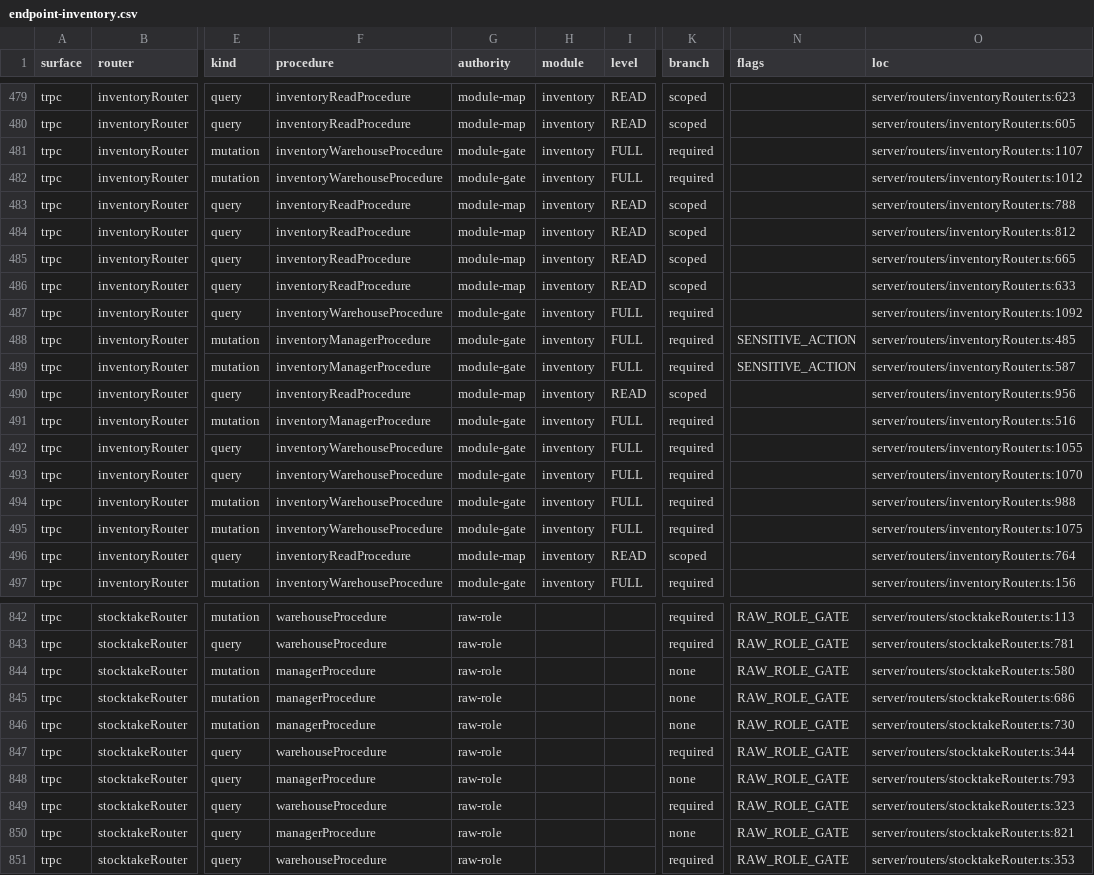
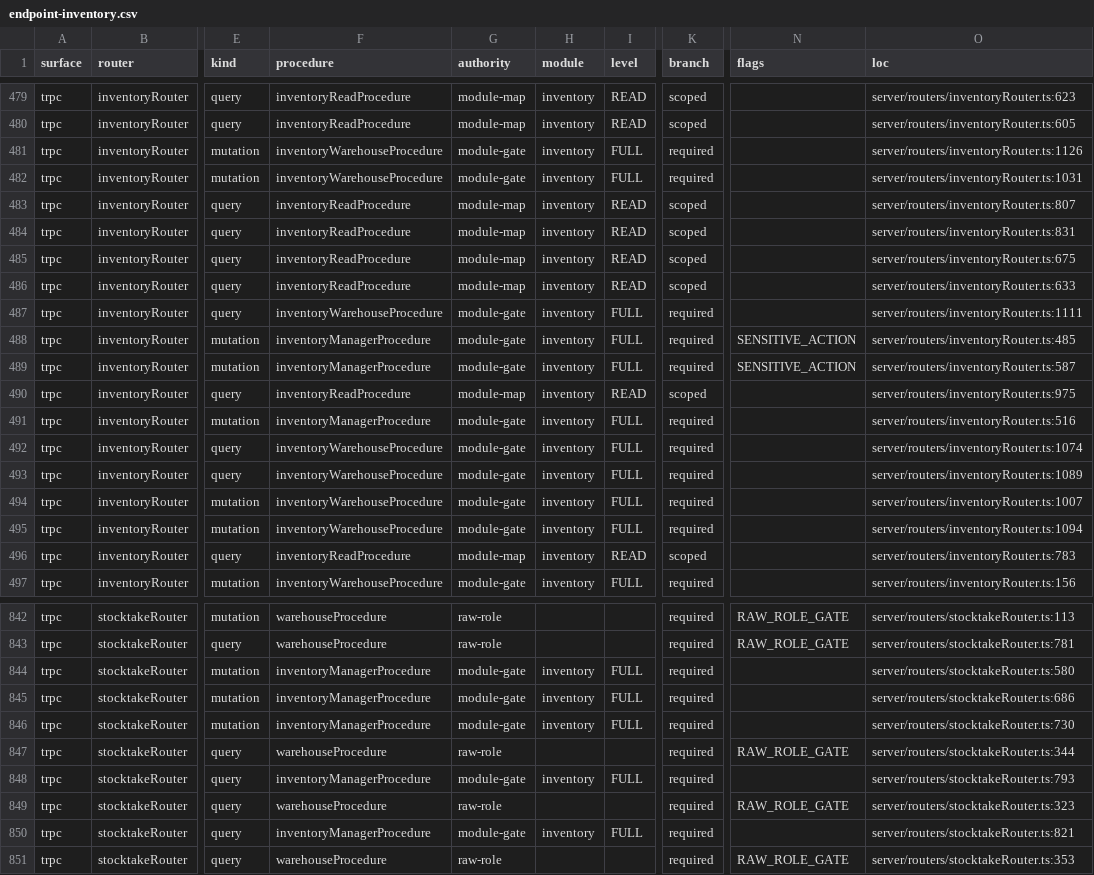
Before and after one commit to ahrrfy/business_management_system, a CSV file: docs/authz/endpoint-inventory.csv, drawn as a sheet; only a part is shown, gaps mark what is left out; the diff covers the shown part only; the diff names each change by its address in the sheet, - before the commit and + after, or states it on an @@ line.

```diff
--- a/docs/authz/endpoint-inventory.csv
+++ b/docs/authz/endpoint-inventory.csv
-O481 (loc): server/routers/inventoryRouter.ts:1107
+O481 (loc): server/routers/inventoryRouter.ts:1126
-O482 (loc): server/routers/inventoryRouter.ts:1012
+O482 (loc): server/routers/inventoryRouter.ts:1031
-O483 (loc): server/routers/inventoryRouter.ts:788
+O483 (loc): server/routers/inventoryRouter.ts:807
-O484 (loc): server/routers/inventoryRouter.ts:812
+O484 (loc): server/routers/inventoryRouter.ts:831
-O485 (loc): server/routers/inventoryRouter.ts:665
+O485 (loc): server/routers/inventoryRouter.ts:675
-O487 (loc): server/routers/inventoryRouter.ts:1092
+O487 (loc): server/routers/inventoryRouter.ts:1111
-O490 (loc): server/routers/inventoryRouter.ts:956
+O490 (loc): server/routers/inventoryRouter.ts:975
-O492 (loc): server/routers/inventoryRouter.ts:1055
+O492 (loc): server/routers/inventoryRouter.ts:1074
-O493 (loc): server/routers/inventoryRouter.ts:1070
+O493 (loc): server/routers/inventoryRouter.ts:1089
-O494 (loc): server/routers/inventoryRouter.ts:988
+O494 (loc): server/routers/inventoryRouter.ts:1007
-O495 (loc): server/routers/inventoryRouter.ts:1075
+O495 (loc): server/routers/inventoryRouter.ts:1094
-O496 (loc): server/routers/inventoryRouter.ts:764
+O496 (loc): server/routers/inventoryRouter.ts:783
-F844:F846 (procedure): managerProcedure
+F844:F846 (procedure): inventoryManagerProcedure
-G844:G846 (authority): raw-role
+G844:G846 (authority): module-gate
-H844:H846 (module): (empty)
+H844:H846 (module): inventory
-I844:I846 (level): (empty)
+I844:I846 (level): FULL
-K844:K846 (branch): none
+K844:K846 (branch): required
-N844:N846 (flags): RAW_ROLE_GATE
+N844:N846 (flags): (empty)
-F848 (procedure): managerProcedure
+F848 (procedure): inventoryManagerProcedure
-G848 (authority): raw-role
+G848 (authority): module-gate
-H848 (module): (empty)
+H848 (module): inventory
-I848 (level): (empty)
+I848 (level): FULL
-K848 (branch): none
+K848 (branch): required
-N848 (flags): RAW_ROLE_GATE
+N848 (flags): (empty)
-F850 (procedure): managerProcedure
+F850 (procedure): inventoryManagerProcedure
-G850 (authority): raw-role
+G850 (authority): module-gate
-H850 (module): (empty)
+H850 (module): inventory
-I850 (level): (empty)
+I850 (level): FULL
-K850 (branch): none
+K850 (branch): required
-N850 (flags): RAW_ROLE_GATE
+N850 (flags): (empty)
```
Also changed, not shown: 24 edited cells elsewhere in this file, 16 other files.
